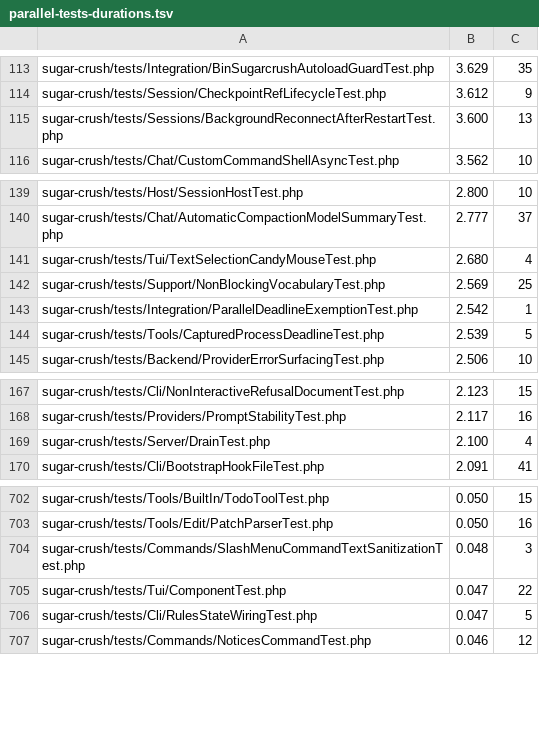
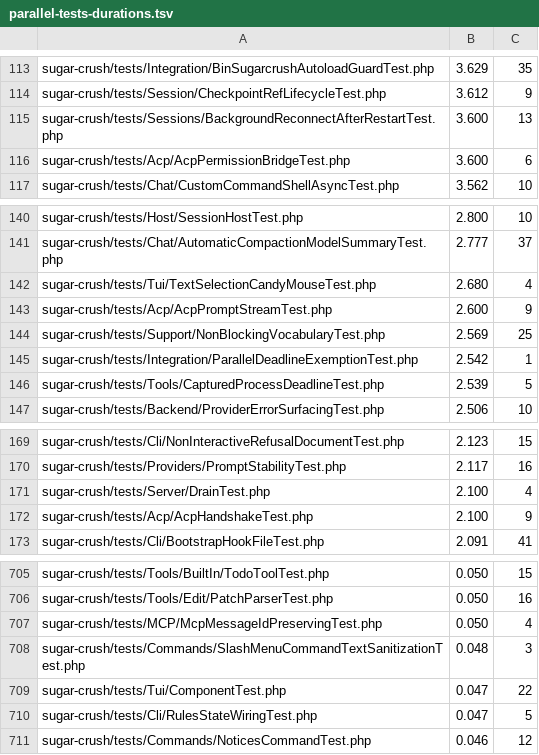
Before and after one commit to detain/sugarcraft, a TSV file: scripts/parallel-tests-durations.tsv, drawn as a sheet; only a part is shown, gaps mark what is left out.

```diff
--- a/scripts/parallel-tests-durations.tsv
+++ b/scripts/parallel-tests-durations.tsv
@@ -115,2 +115,3 @@ sugar-crush/tests/Session/CheckpointRefLifecycleTest.php	3.612	9
 sugar-crush/tests/Sessions/BackgroundReconnectAfterRestartTest.php	3.600	13
+sugar-crush/tests/Acp/AcpPermissionBridgeTest.php	3.600	6
 sugar-crush/tests/Chat/CustomCommandShellAsyncTest.php	3.562	10
@@ -141,2 +142,3 @@ sugar-crush/tests/Chat/AutomaticCompactionModelSummaryTest.php	2.777	37
 sugar-crush/tests/Tui/TextSelectionCandyMouseTest.php	2.680	4
+sugar-crush/tests/Acp/AcpPromptStreamTest.php	2.600	9
 sugar-crush/tests/Support/NonBlockingVocabularyTest.php	2.569	25
@@ -169,2 +171,3 @@ sugar-crush/tests/Providers/PromptStabilityTest.php	2.117	16
 sugar-crush/tests/Server/DrainTest.php	2.100	4
+sugar-crush/tests/Acp/AcpHandshakeTest.php	2.100	9
 sugar-crush/tests/Cli/BootstrapHookFileTest.php	2.091	41
@@ -703,2 +706,3 @@ sugar-crush/tests/Tools/BuiltIn/TodoToolTest.php	0.050	15
 sugar-crush/tests/Tools/Edit/PatchParserTest.php	0.050	16
+sugar-crush/tests/MCP/McpMessageIdPreservingTest.php	0.050	4
 sugar-crush/tests/Commands/SlashMenuCommandTextSanitizationTest.php	0.048	3
```
Also changed, not shown: 23 other files.
